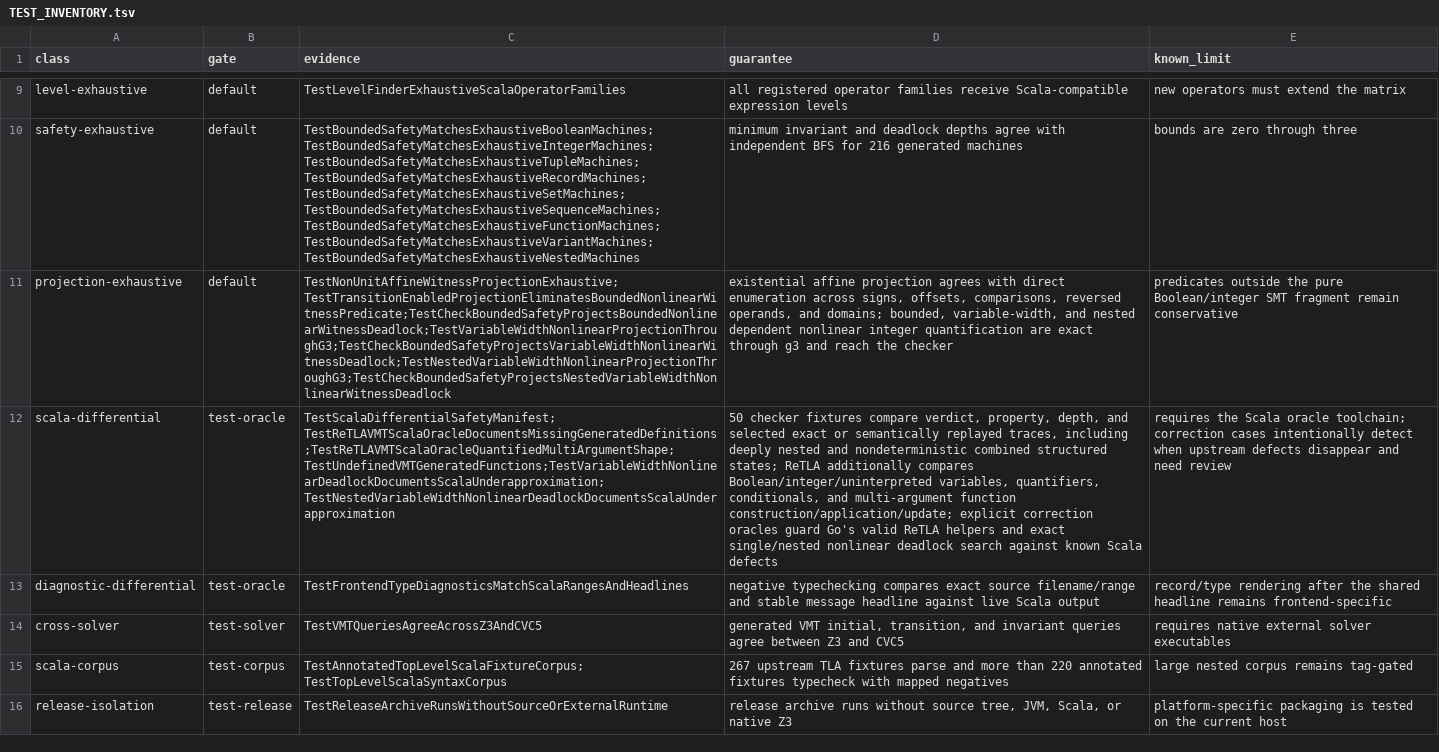
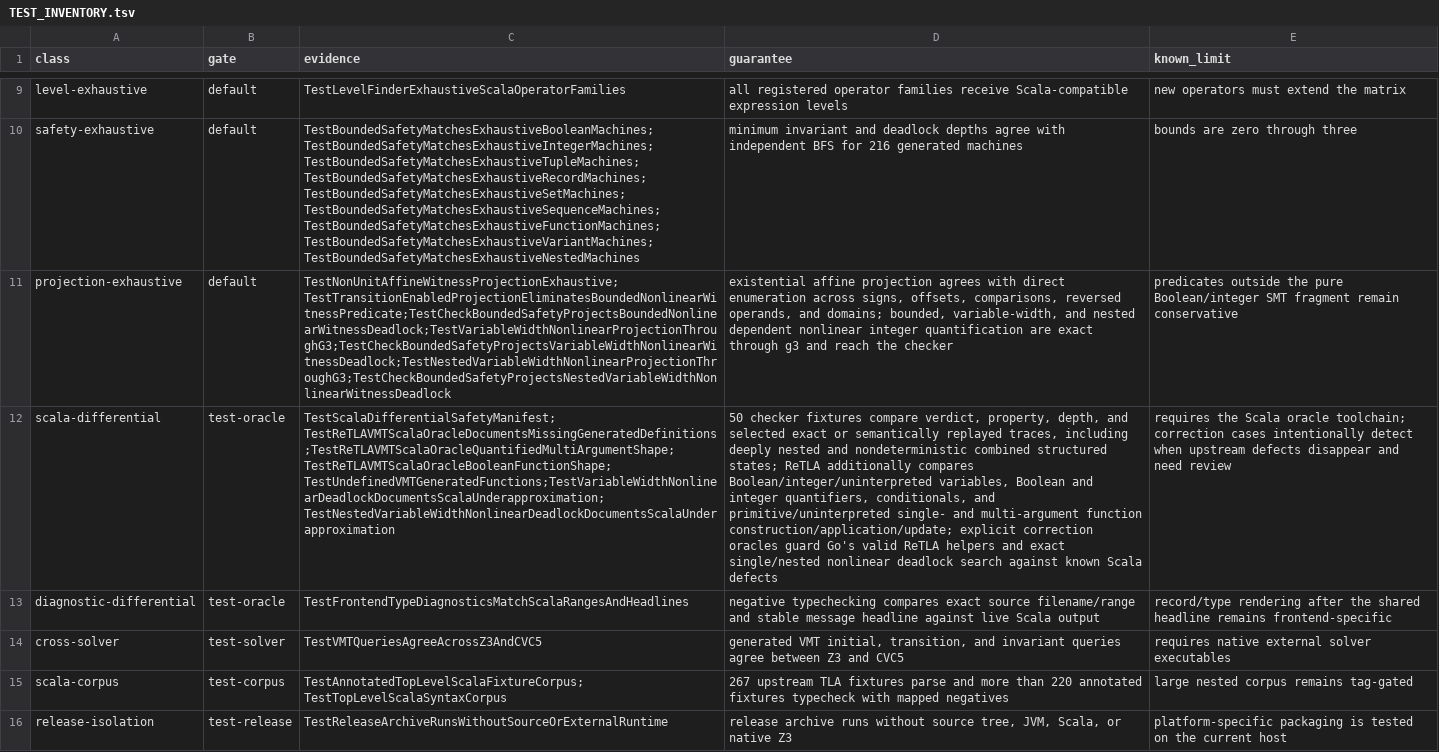
Before and after one commit to glycerine/apalache-go, a TSV file: pkg/TEST_INVENTORY.tsv, drawn as a sheet; only a part is shown, gaps mark what is left out; the diff names each change by its address in the sheet, - before the commit and + after, or states it on an @@ line.

Commit message:
compare Boolean function VMT shapes

```diff
--- a/pkg/TEST_INVENTORY.tsv
+++ b/pkg/TEST_INVENTORY.tsv
-C12 (evidence): TestScalaDifferentialSafetyManifest;TestReTLAVMTScalaOracleDocumentsMissingGeneratedDefinitions;TestReTLAVMTScalaOracleQuantifiedMultiArgumentShape;TestUndefinedVMTGeneratedFunctions;TestVariableWidthNonlinearDeadlockDocumentsScalaUnderapproximation;TestNestedVariableWidthNonlinearDeadlockDocumentsScalaUnderapproximation
+C12 (evidence): TestScalaDifferentialSafetyManifest;TestReTLAVMTScalaOracleDocumentsMissingGeneratedDefinitions;TestReTLAVMTScalaOracleQuantifiedMultiArgumentShape;TestReTLAVMTScalaOracleBooleanFunctionShape;TestUndefinedVMTGeneratedFunctions;TestVariableWidthNonlinearDeadlockDocumentsScalaUnderapproximation;TestNestedVariableWidthNonlinearDeadlockDocumentsScalaUnderapproximation
-D12 (guarantee): …Boolean/integer/uninterpreted variables, quantifiers, conditionals, and multi-argument…
+D12 (guarantee): …Boolean/integer/uninterpreted variables, Boolean and integer quantifiers, conditionals, and primitive/uninterpreted single- and multi-argument…
```
Also changed, not shown: 4 other files.
